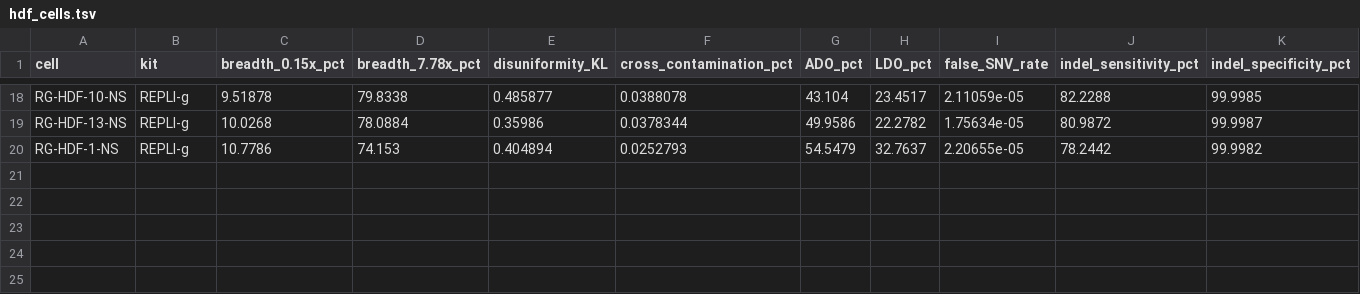
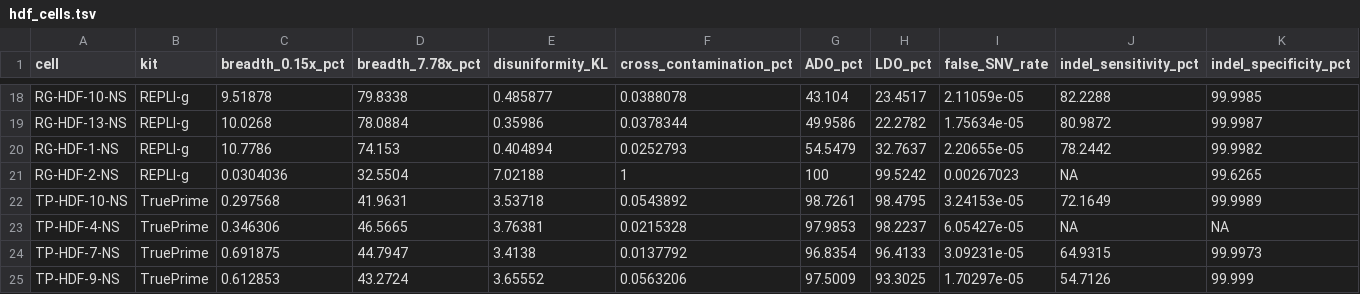
Before and after one commit to dapogon/cellcoal, a TSV file: data/wga/hdf_cells.tsv, drawn as a sheet; only a part is shown, gaps mark what is left out; the diff names each change by its address in the sheet, - before the commit and + after, or states it on an @@ line.

```diff
--- a/data/wga/hdf_cells.tsv
+++ b/data/wga/hdf_cells.tsv
+row 21: RG-HDF-2-NS | REPLI-g | 0.0304036 | 32.5504 | 7.02188 | 1 | 100 | 99.5242 | 0.00267023 | NA | 99.6265
+row 22: TP-HDF-10-NS | TruePrime | 0.297568 | 41.9631 | 3.53718 | 0.0543892 | 98.7261 | 98.4795 | 3.24153e-05 | 72.1649 | 99.9989
+row 23: TP-HDF-4-NS | TruePrime | 0.346306 | 46.5665 | 3.76381 | 0.0215328 | 97.9853 | 98.2237 | 6.05427e-05 | NA | NA
+row 24: TP-HDF-7-NS | TruePrime | 0.691875 | 44.7947 | 3.4138 | 0.0137792 | 96.8354 | 96.4133 | 3.09231e-05 | 64.9315 | 99.9973
+row 25: TP-HDF-9-NS | TruePrime | 0.612853 | 43.2724 | 3.65552 | 0.0563206 | 97.5009 | 93.3025 | 1.70297e-05 | 54.7126 | 99.999
```
Also changed, not shown: 1 other file.
